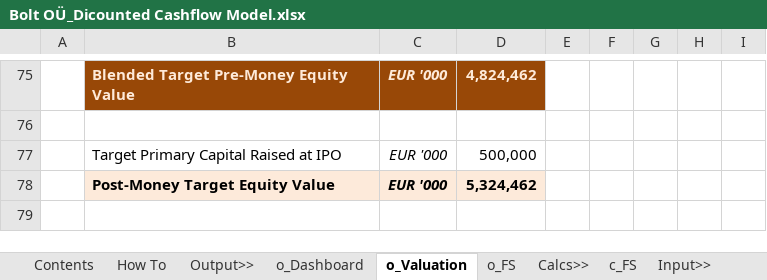
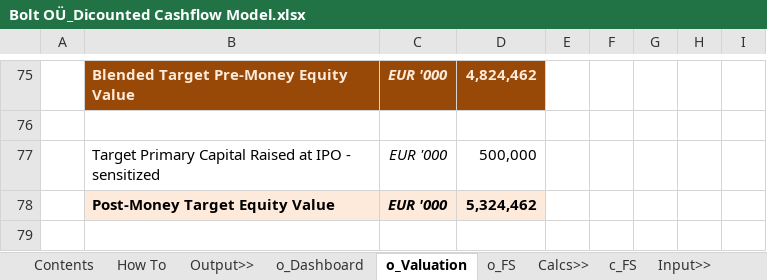
Before and after one commit to sara-msaleem/portfolio, an Excel workbook: models/Bolt OÜ_Dicounted Cashflow Model.xlsx, sheet o_Valuation, drawn as a sheet; only a part is shown, gaps mark what is left out; values as stored, in another font and other column widths than the file's, no borders; charts and pictures not drawn; the diff names each change by its address in the sheet, - before the commit and + after, or states it on an @@ line.

```diff
--- a/models/Bolt OÜ_Dicounted Cashflow Model.xlsx (sheet o_Valuation)
+++ b/models/Bolt OÜ_Dicounted Cashflow Model.xlsx (sheet o_Valuation)
-B77: Target Primary Capital Raised at IPO
+B77: Target Primary Capital Raised at IPO - sensitized
```
Also changed, not shown: sheet i_Scenario_Manager, sheet i_Inputs, sheet i_Historical, sheet o_Dashboard.
